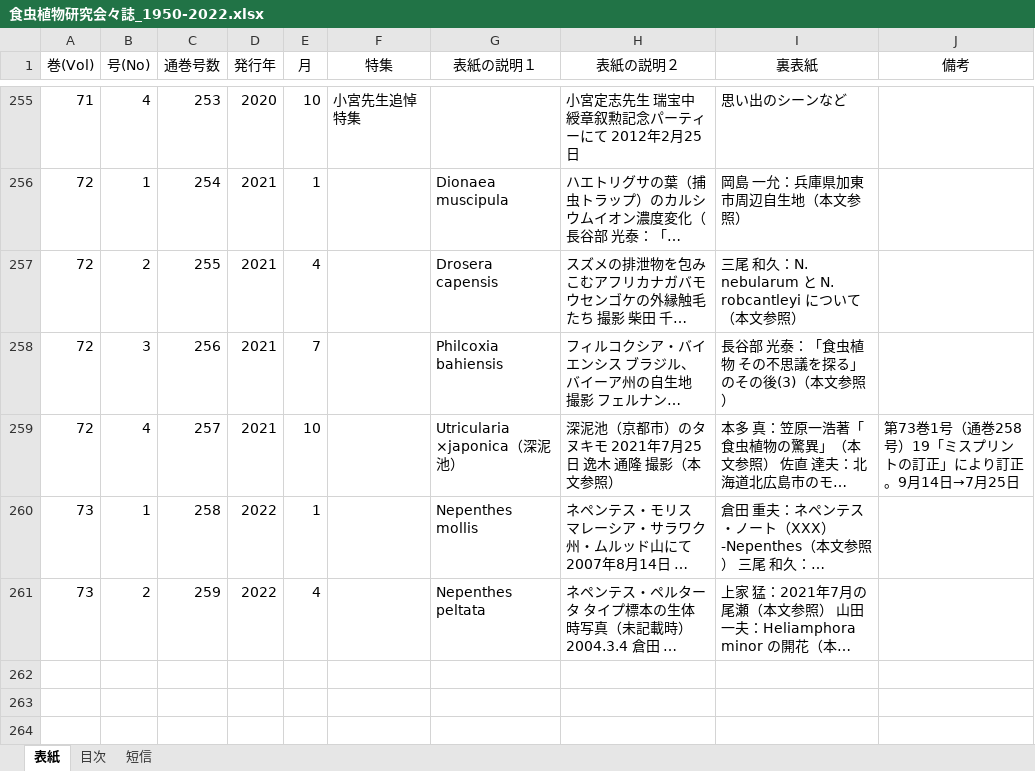
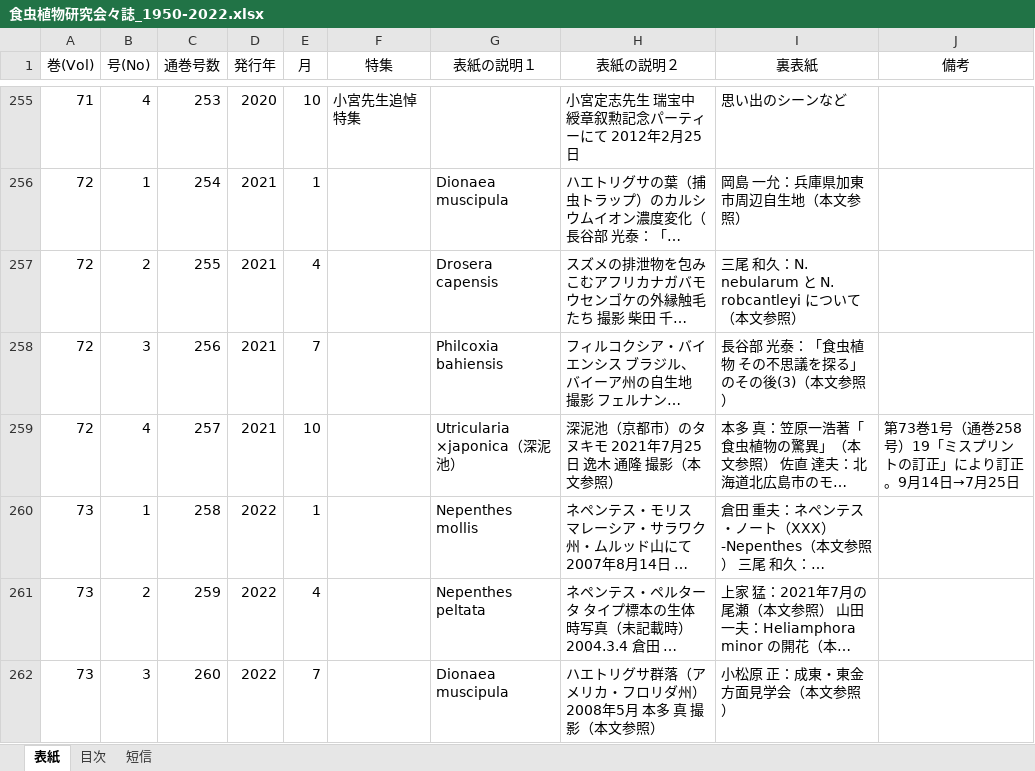
Before and after one commit to tsajiki/IPS, an Excel workbook: 食虫植物研究会々誌_1950-2022.xlsx, sheet 表紙, drawn as a sheet; only a part is shown, gaps mark what is left out; long unchanged cells end in …; values as stored, in another font and other column widths than the file's, no borders; the diff names each change by its address in the sheet, - before the commit and + after, or states it on an @@ line.

```diff
--- a/食虫植物研究会々誌_1950-2022.xlsx (sheet 表紙)
+++ b/食虫植物研究会々誌_1950-2022.xlsx (sheet 表紙)
+row 262: 73 | 3 | 260 | 2022 | 7 |  | Dionaea muscipula | ハエトリグサ群落（アメリカ・フロリダ州） 2008年5月 本多 真 撮影（本文参照） | 小松原 正：成東・東金方面見学会（本文参照）
```
Also changed, not shown: sheet 目次, sheet 短信, 3 other files.
